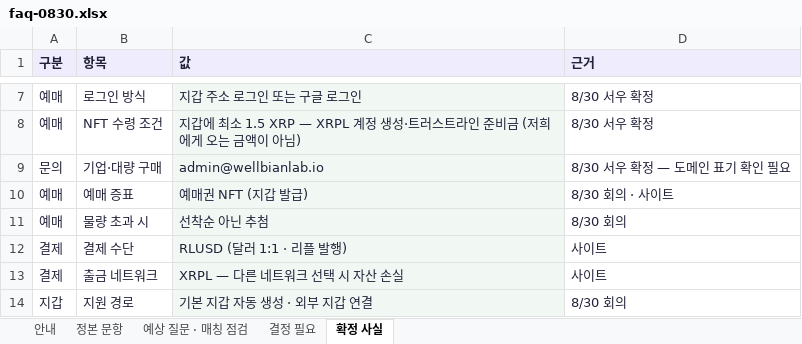
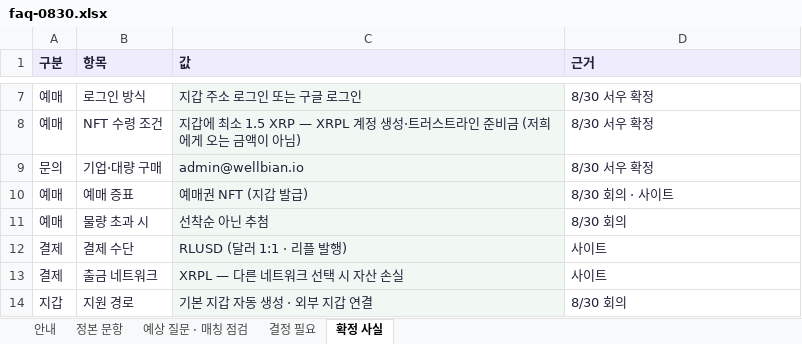
Before and after one commit to wrxfoundation/weatherplan-ai, an Excel workbook: depin/content/faq-0830.xlsx, sheet 확정 사실, drawn as a sheet; only a part is shown, gaps mark what is left out; values as stored, in another font and other column widths than the file's, no borders; the diff names each change by its address in the sheet, - before the commit and + after, or states it on an @@ line.

```diff
--- a/depin/content/faq-0830.xlsx (sheet 확정 사실)
+++ b/depin/content/faq-0830.xlsx (sheet 확정 사실)
-C9 (값): admin@wellbianlab.io
+C9 (값): admin@wellbian.io
-D9 (근거): 8/30 서우 확정 — 도메인 표기 확인 필요
+D9 (근거): 8/30 서우 확정
```
Also changed, not shown: sheet 결정 필요, sheet 정본 문항, 1 other file.
